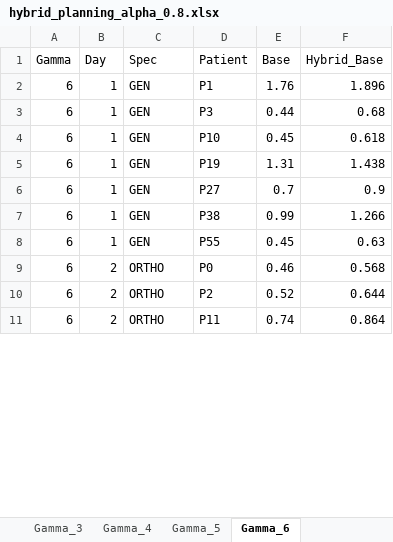
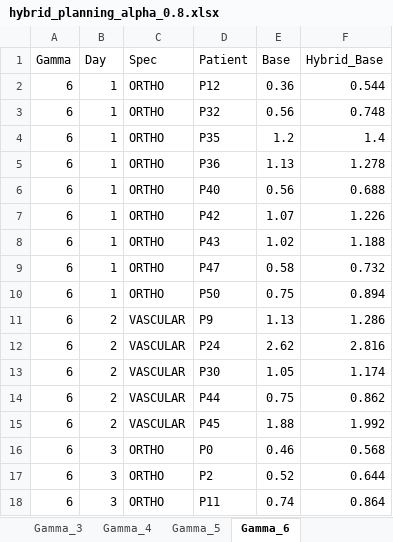
Before and after one commit to GabinProject/surgical-scheduling-optimization, an Excel workbook: results_hybrid/hybrid_planning_alpha_0.8.xlsx, sheet Gamma_6, drawn as a sheet; only a part is shown; values as stored, in another font and other column widths than the file's, no borders; addresses are those after the commit; the diff covers the shown part only; the diff names each change by its address in the sheet, - before the commit and + after, or states it on an @@ line.

```diff
--- a/results_hybrid/hybrid_planning_alpha_0.8.xlsx (sheet Gamma_6)
+++ b/results_hybrid/hybrid_planning_alpha_0.8.xlsx (sheet Gamma_6)
-C2:C5 (Spec): GEN
+C2:C5 (Spec): ORTHO
-D2 (Patient): P1
+D2 (Patient): P12
-E2 (Base): 1.76
+E2 (Base): 0.36
-F2 (Hybrid_Base): 1.896
+F2 (Hybrid_Base): 0.544
-D3 (Patient): P3
+D3 (Patient): P32
-E3 (Base): 0.44
+E3 (Base): 0.56
-F3 (Hybrid_Base): 0.68
+F3 (Hybrid_Base): 0.748
-D4 (Patient): P10
+D4 (Patient): P35
-E4 (Base): 0.45
+E4 (Base): 1.2
-F4 (Hybrid_Base): 0.618
+F4 (Hybrid_Base): 1.4
-D5 (Patient): P19
+D5 (Patient): P36
-E5 (Base): 1.31
+E5 (Base): 1.13
-F5 (Hybrid_Base): 1.438
+F5 (Hybrid_Base): 1.278
+row 6: 6 | 1 | ORTHO | P40 | 0.56 | 0.688
-C7:C8 (Spec): GEN
+C7:C8 (Spec): ORTHO
-D7 (Patient): P27
+D7 (Patient): P42
-E7 (Base): 0.7
+E7 (Base): 1.07
-F7 (Hybrid_Base): 0.9
+F7 (Hybrid_Base): 1.226
-D8 (Patient): P38
+D8 (Patient): P43
-E8 (Base): 0.99
+E8 (Base): 1.02
-F8 (Hybrid_Base): 1.266
+F8 (Hybrid_Base): 1.188
+row 9: 6 | 1 | ORTHO | P47 | 0.58 | 0.732
-C10 (Spec): GEN
+C10 (Spec): ORTHO
-D10 (Patient): P55
+D10 (Patient): P50
-E10 (Base): 0.45
+E10 (Base): 0.75
-F10 (Hybrid_Base): 0.63
+F10 (Hybrid_Base): 0.894
+row 11: 6 | 2 | VASCULAR | P9 | 1.13 | 1.286
+row 12: 6 | 2 | VASCULAR | P24 | 2.62 | 2.816
+row 13: 6 | 2 | VASCULAR | P30 | 1.05 | 1.174
+row 14: 6 | 2 | VASCULAR | P44 | 0.75 | 0.862
+row 15: 6 | 2 | VASCULAR | P45 | 1.88 | 1.992
-B16:B18 (Day): 2
+B16:B18 (Day): 3
```
Also changed, not shown: 11 added rows, 18 removed rows and 14 edited cells elsewhere in this sheet, sheet Gamma_1, sheet Gamma_3, sheet Gamma_5, sheet Gamma_2, sheet Gamma_4, results_hybrid/hybrid_planning_alpha_1.0.xlsx, results_hybrid/hybrid_planning_alpha_1.2.xlsx, 8 other files.
